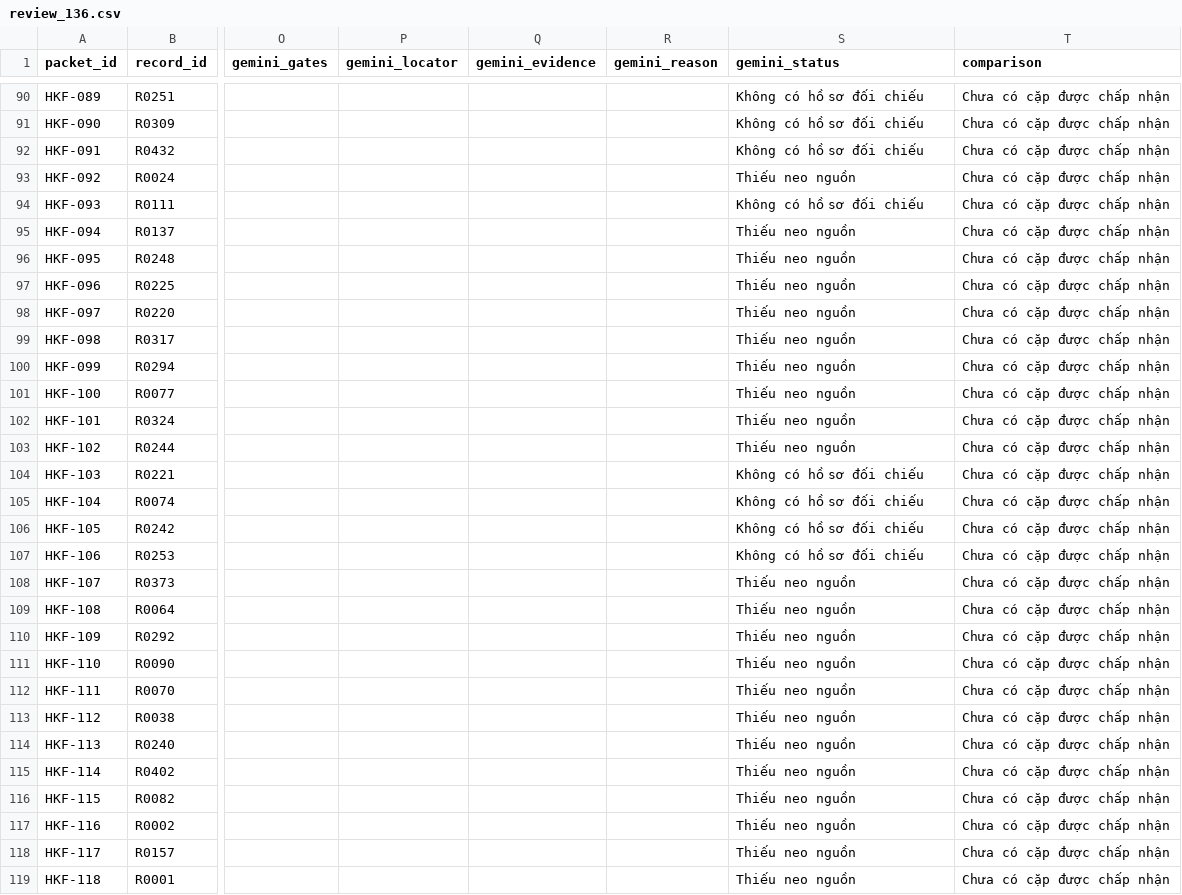
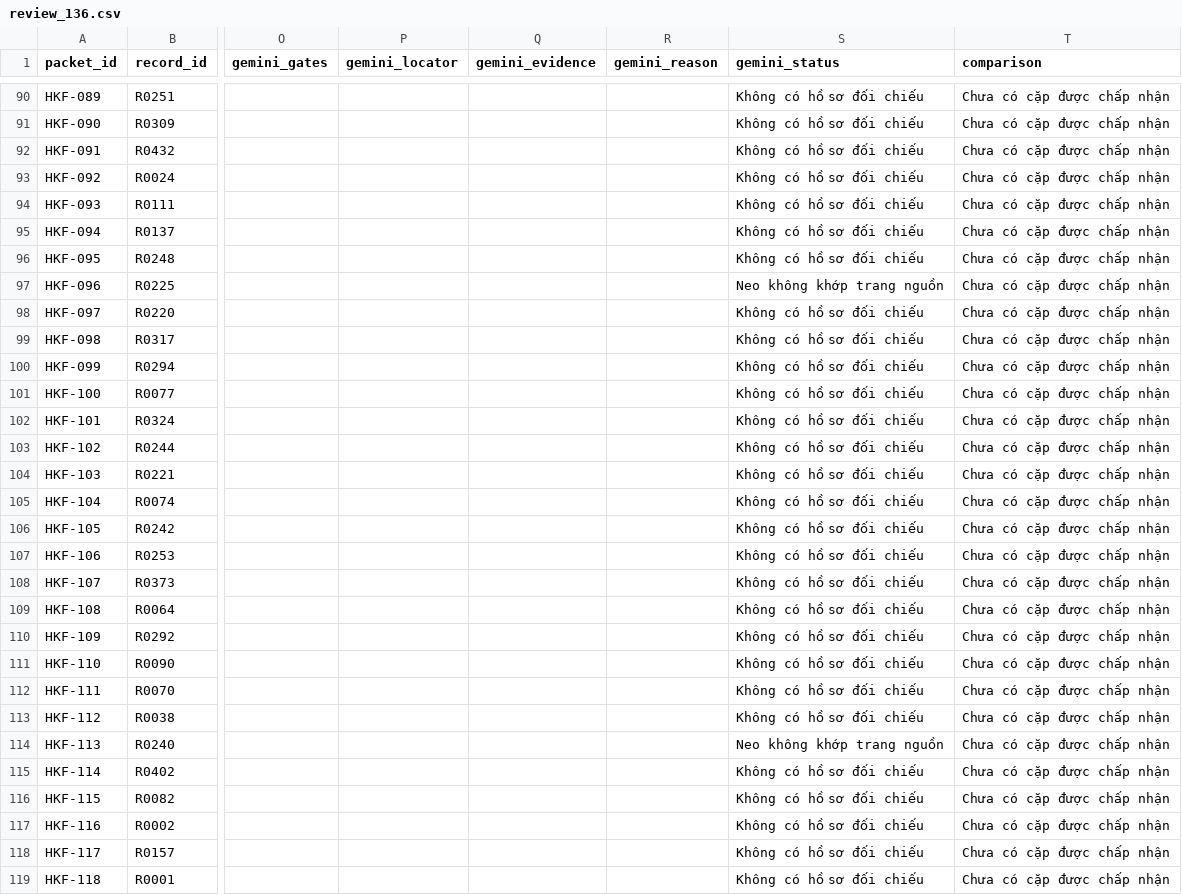
Before and after one commit to joker-momo/PhD-Research-Proposal---Nguyen-Minh-Hieu--2026-, a CSV file: Slide PPNCKH/Bai_tap_ve_nha/systematic_review_prisma/restart_2026_11_26/integrity/dual_ai_full_136/review_136.csv, drawn as a sheet; only a part is shown, gaps mark what is left out; the diff covers the shown part only; the diff names each change by its address in the sheet, - before the commit and + after, or states it on an @@ line.

Commit message:
Preserve recovered HK261 review and scope remaining source checks

```diff
--- a/Slide PPNCKH/Bai_tap_ve_nha/systematic_review_prisma/restart_2026_11_26/integrity/dual_ai_full_136/review_136.csv
+++ b/Slide PPNCKH/Bai_tap_ve_nha/systematic_review_prisma/restart_2026_11_26/integrity/dual_ai_full_136/review_136.csv
-S93 (gemini_status): Thiếu neo nguồn
+S93 (gemini_status): Không có hồ sơ đối chiếu
-S95:S96 (gemini_status): Thiếu neo nguồn
+S95:S96 (gemini_status): Không có hồ sơ đối chiếu
-S97 (gemini_status): Thiếu neo nguồn
+S97 (gemini_status): Neo không khớp trang nguồn
-S98:S103 (gemini_status): Thiếu neo nguồn
+S98:S103 (gemini_status): Không có hồ sơ đối chiếu
-S108:S113 (gemini_status): Thiếu neo nguồn
+S108:S113 (gemini_status): Không có hồ sơ đối chiếu
-S114 (gemini_status): Thiếu neo nguồn
+S114 (gemini_status): Neo không khớp trang nguồn
-S115:S119 (gemini_status): Thiếu neo nguồn
+S115:S119 (gemini_status): Không có hồ sơ đối chiếu
```
Also changed, not shown: 76 edited cells elsewhere in this file, 17 other files.
